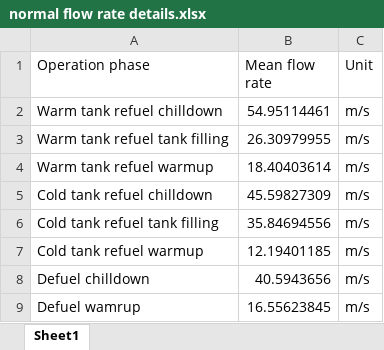
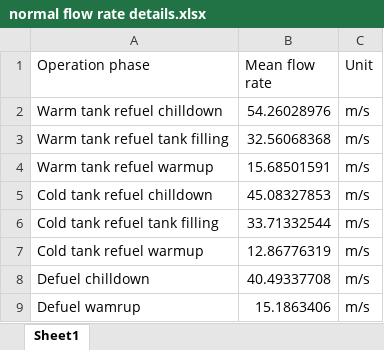
Before and after one commit to xdthegreat/LH2_Refuel_Model, an Excel workbook: Graphs/normal flow rate details.xlsx, sheet Sheet1, drawn as a sheet; values as stored, in another font and other column widths than the file's, no borders; the diff names each change by its address in the sheet, - before the commit and + after, or states it on an @@ line.

```diff
--- a/Graphs/normal flow rate details.xlsx (sheet Sheet1)
+++ b/Graphs/normal flow rate details.xlsx (sheet Sheet1)
-B2 (Mean flow rate): 54.95114461
+B2 (Mean flow rate): 54.26028976
-B3 (Mean flow rate): 26.30979955
+B3 (Mean flow rate): 32.56068368
-B4 (Mean flow rate): 18.40403614
+B4 (Mean flow rate): 15.68501591
-B5 (Mean flow rate): 45.59827309
+B5 (Mean flow rate): 45.08327853
-B6 (Mean flow rate): 35.84694556
+B6 (Mean flow rate): 33.71332544
-B7 (Mean flow rate): 12.19401185
+B7 (Mean flow rate): 12.86776319
-B8 (Mean flow rate): 40.5943656
+B8 (Mean flow rate): 40.49337708
-B9 (Mean flow rate): 16.55623845
+B9 (Mean flow rate): 15.1863406
```
Also changed, not shown: Graphs/normal mass flow rate details.xlsx, 9 other files.
